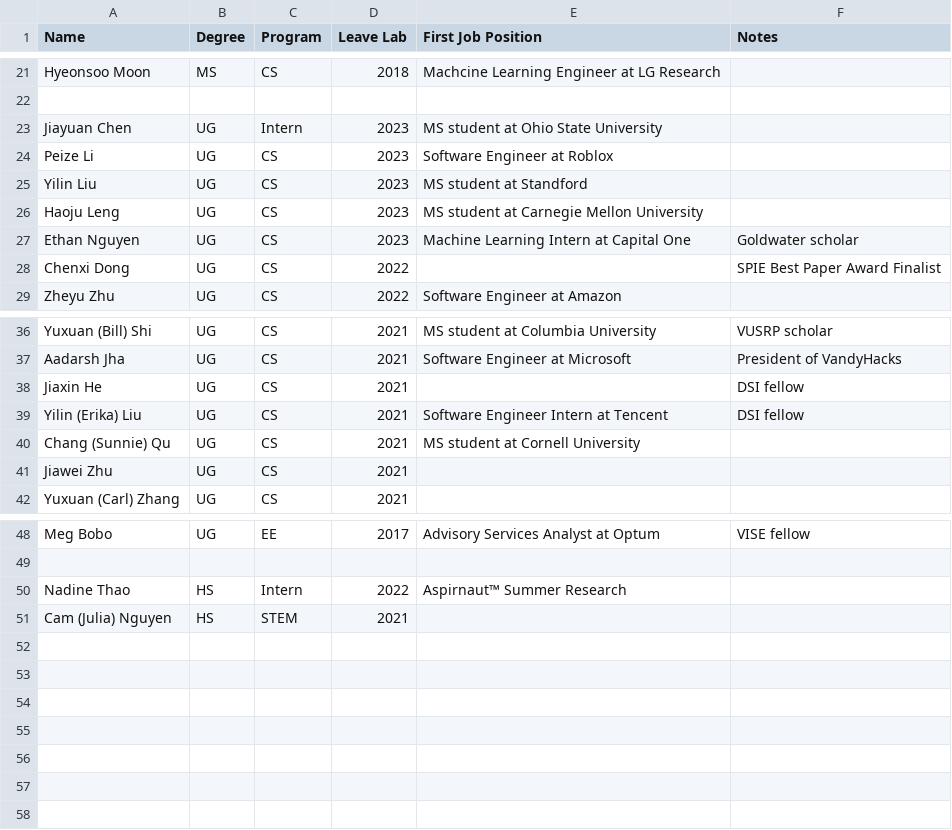
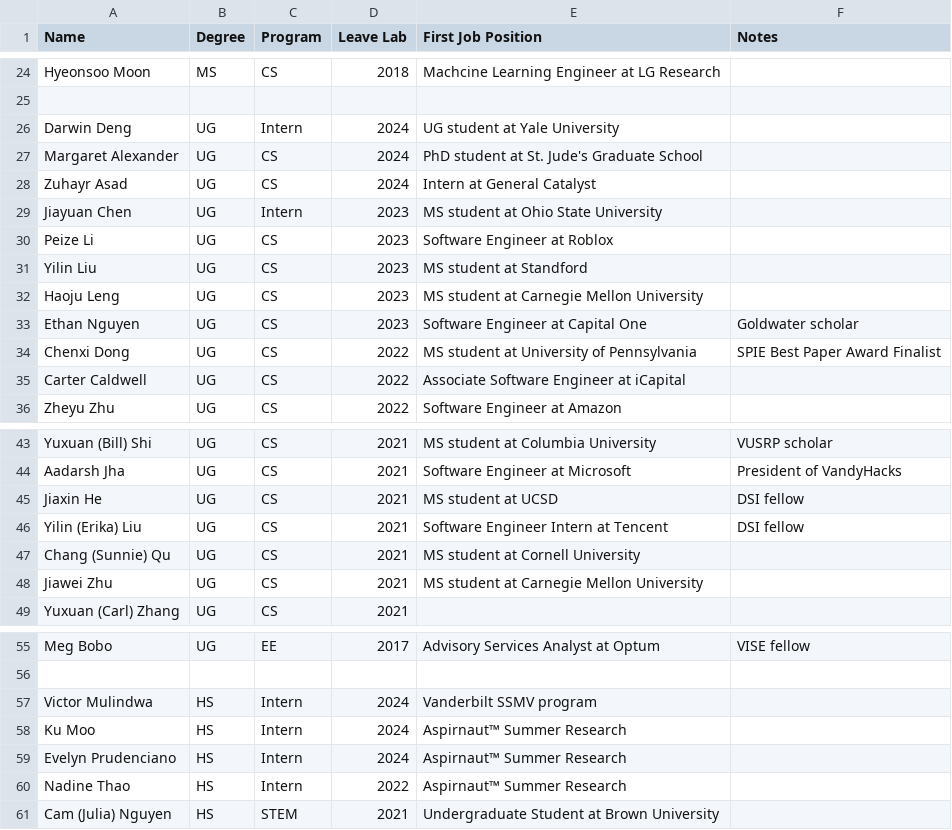
Before and after one commit to hrlblab/starter-hugo-research-group, a CSV file: content/people/results.csv, drawn as a sheet; only a part is shown, gaps mark what is left out; the diff covers the shown part only.

```diff
--- a/content/people/results.csv
+++ b/content/people/results.csv
@@ -22,2 +25,5 @@ Hyeonsoo Moon,MS,CS,2018,Machcine Learning Engineer at LG Research,
 ,,,,,
+Darwin Deng,UG,Intern,2024,UG student at Yale University,
+Margaret Alexander,UG,CS,2024,PhD student at St. Jude's Graduate School,
+Zuhayr Asad,UG,CS,2024,Intern at General Catalyst,
 Jiayuan Chen,UG,Intern,2023,MS student at Ohio State University,
@@ -26,4 +32,5 @@ Yilin Liu,UG,CS,2023,MS student at Standford,
 Haoju Leng,UG,CS,2023,MS student at Carnegie Mellon University,
-Ethan Nguyen,UG,CS,2023,Machine Learning Intern at Capital One,Goldwater scholar
-Chenxi Dong,UG,CS,2022,,SPIE Best Paper Award Finalist
+Ethan Nguyen,UG,CS,2023,Software Engineer at Capital One,Goldwater scholar
+Chenxi Dong,UG,CS,2022,MS student at University of Pennsylvania,SPIE Best Paper Award Finalist
+Carter Caldwell,UG,CS,2022,Associate Software Engineer at iCapital,
 Zheyu Zhu,UG,CS,2022,Software Engineer at Amazon,
@@ -37,6 +44,6 @@ Yuxuan (Bill) Shi,UG,CS,2021, MS student at Columbia University,VUSRP scholar
 Aadarsh Jha,UG,CS,2021,Software Engineer at Microsoft,President of VandyHacks
-Jiaxin He,UG,CS,2021,,DSI fellow
+Jiaxin He,UG,CS,2021,MS student at UCSD,DSI fellow
 Yilin (Erika) Liu,UG,CS,2021,Software Engineer Intern at Tencent, DSI fellow
 Chang (Sunnie) Qu,UG,CS,2021,MS student at Cornell University,
-Jiawei Zhu,UG,CS,2021,,
+Jiawei Zhu,UG,CS,2021,MS student at Carnegie Mellon University,
 Yuxuan (Carl) Zhang,UG,CS,2021,,
@@ -49,3 +56,6 @@ Meg Bobo,UG,EE,2017,Advisory Services Analyst at Optum,VISE fellow
 ,,,,,
+Victor Mulindwa,HS,Intern,2024,Vanderbilt SSMV program,
+Ku Moo,HS,Intern,2024,Aspirnaut™ Summer Research,
+Evelyn Prudenciano,HS,Intern,2024,Aspirnaut™ Summer Research,
 Nadine Thao,HS,Intern,2022,Aspirnaut™ Summer Research,
-Cam (Julia) Nguyen,HS,STEM,2021,,
+Cam (Julia) Nguyen,HS,STEM,2021,Undergraduate Student at Brown University,
```
Also changed, not shown: 3 added rows and 1 moved row elsewhere in this file, 31 other files.
